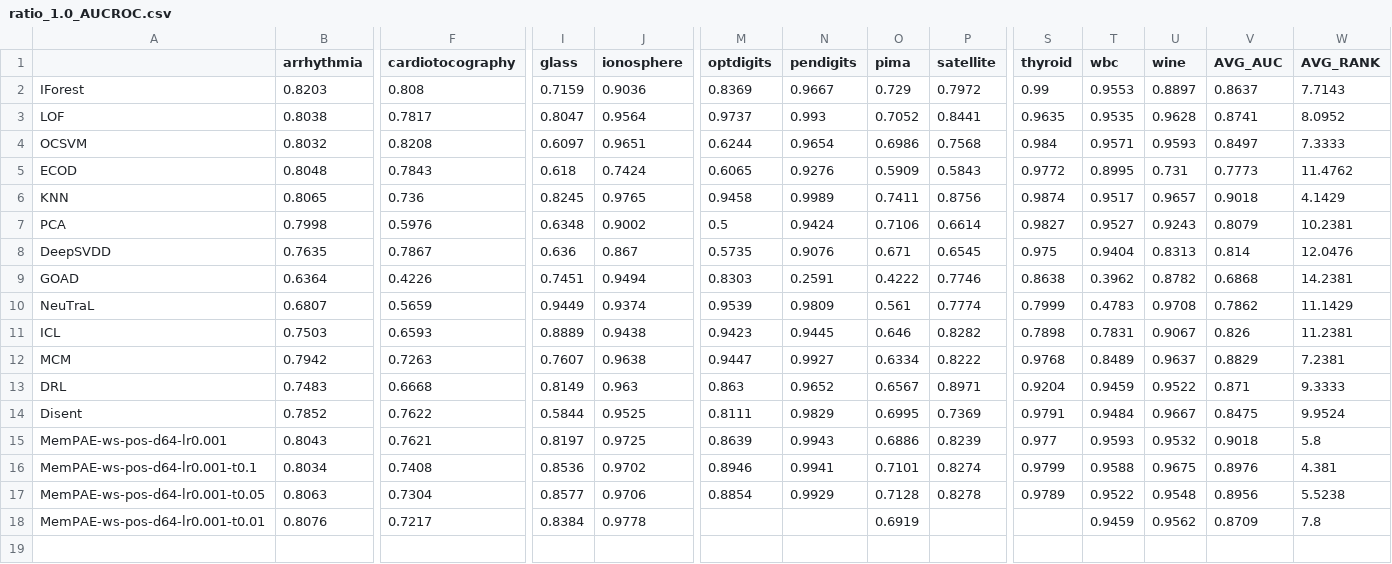
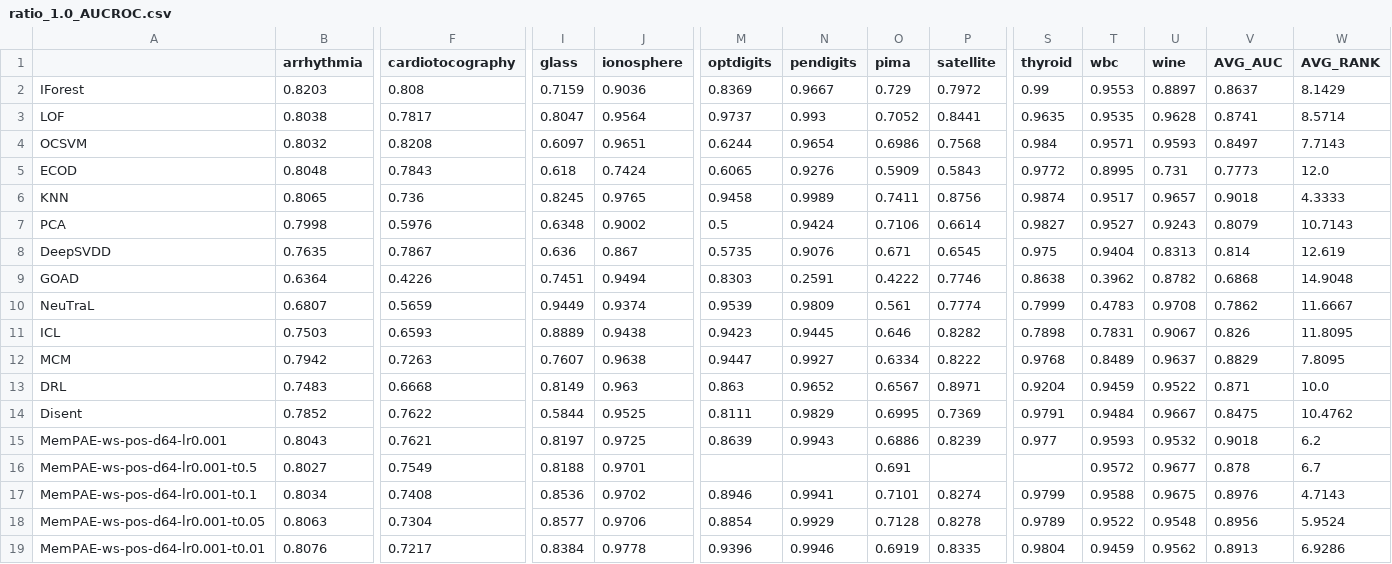
Before and after one commit to Cheol-Will/perceiver-ad, a CSV file: metrics/ratio_1.0_AUCROC.csv, drawn as a sheet; only a part is shown, gaps mark what is left out; addresses are those after the commit; rows hold the shown columns only; the diff names each change by its address in the sheet, - before the commit and + after, or states it on an @@ line.

```diff
--- a/metrics/ratio_1.0_AUCROC.csv
+++ b/metrics/ratio_1.0_AUCROC.csv
-W2 (AVG_RANK): 7.7143
+W2 (AVG_RANK): 8.1429
-W3 (AVG_RANK): 8.0952
+W3 (AVG_RANK): 8.5714
-W4 (AVG_RANK): 7.3333
+W4 (AVG_RANK): 7.7143
-W5 (AVG_RANK): 11.4762
+W5 (AVG_RANK): 12.0
-W6 (AVG_RANK): 4.1429
+W6 (AVG_RANK): 4.3333
-W7 (AVG_RANK): 10.2381
+W7 (AVG_RANK): 10.7143
-W8 (AVG_RANK): 12.0476
+W8 (AVG_RANK): 12.619
-W9 (AVG_RANK): 14.2381
+W9 (AVG_RANK): 14.9048
-W10 (AVG_RANK): 11.1429
+W10 (AVG_RANK): 11.6667
-W11 (AVG_RANK): 11.2381
+W11 (AVG_RANK): 11.8095
-W12 (AVG_RANK): 7.2381
+W12 (AVG_RANK): 7.8095
-W13 (AVG_RANK): 9.3333
+W13 (AVG_RANK): 10.0
-W14 (AVG_RANK): 9.9524
+W14 (AVG_RANK): 10.4762
-W15 (AVG_RANK): 5.8
+W15 (AVG_RANK): 6.2
+row 16: MemPAE-ws-pos-d64-lr0.001-t0.5 | 0.8027 | 0.7549 | 0.8188 | 0.9701 |  |  | 0.691 |  |  | 0.9572 | 0.9677 | 0.878 | 6.7
-W17 (AVG_RANK): 4.381
+W17 (AVG_RANK): 4.7143
-W18 (AVG_RANK): 5.5238
+W18 (AVG_RANK): 5.9524
-M19 (optdigits): (empty)
+M19 (optdigits): 0.9396
-N19 (pendigits): (empty)
+N19 (pendigits): 0.9946
-P19 (satellite): (empty)
+P19 (satellite): 0.8335
-S19 (thyroid): (empty)
+S19 (thyroid): 0.9804
-V19 (AVG_AUC): 0.8709
+V19 (AVG_AUC): 0.8913
-W19 (AVG_RANK): 7.8
+W19 (AVG_RANK): 6.9286
```
Also changed, not shown: metrics/ratio_1.0_AUCPR.csv, metrics/ratio_1.0_AUCPR_T.csv, 9 other files.
